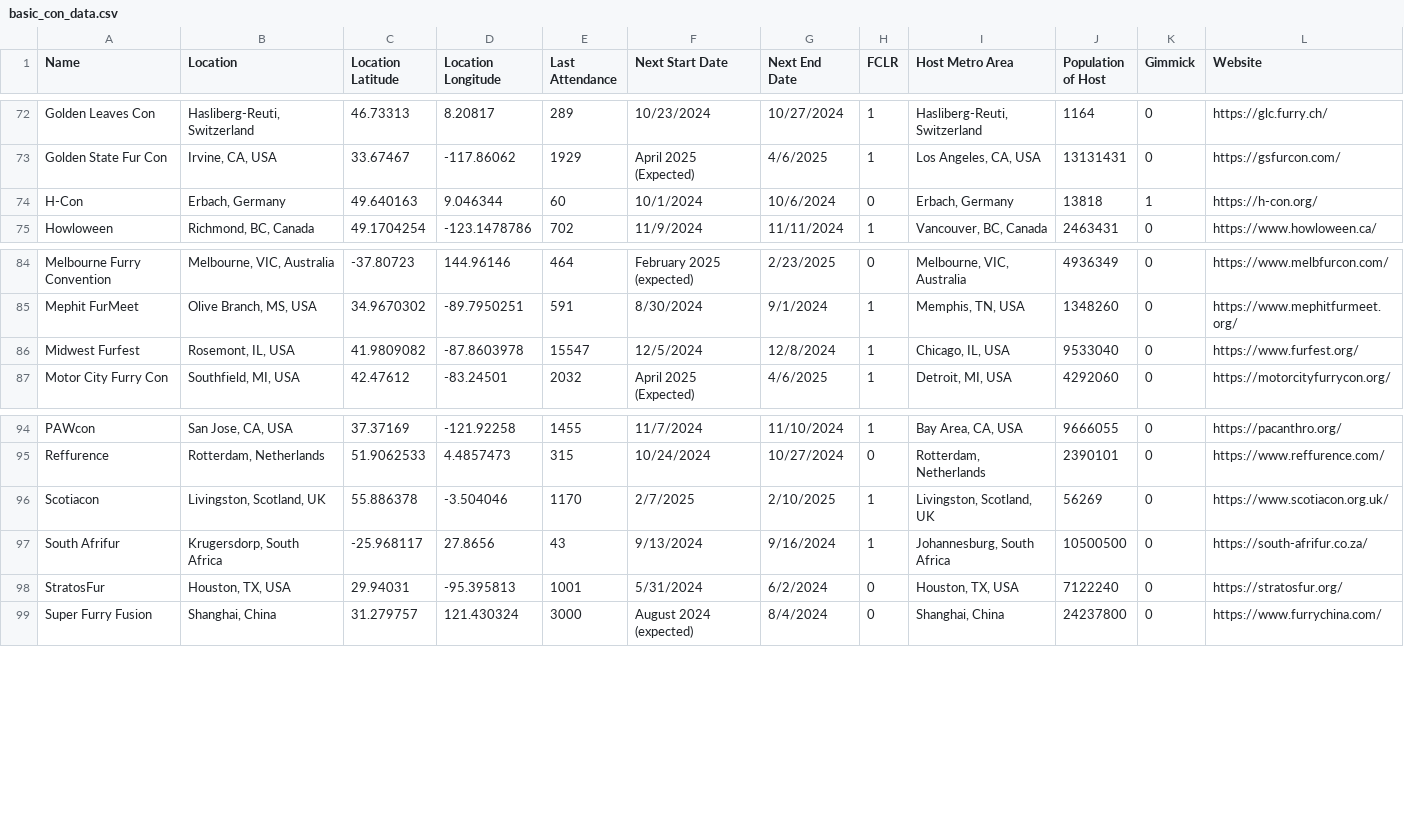
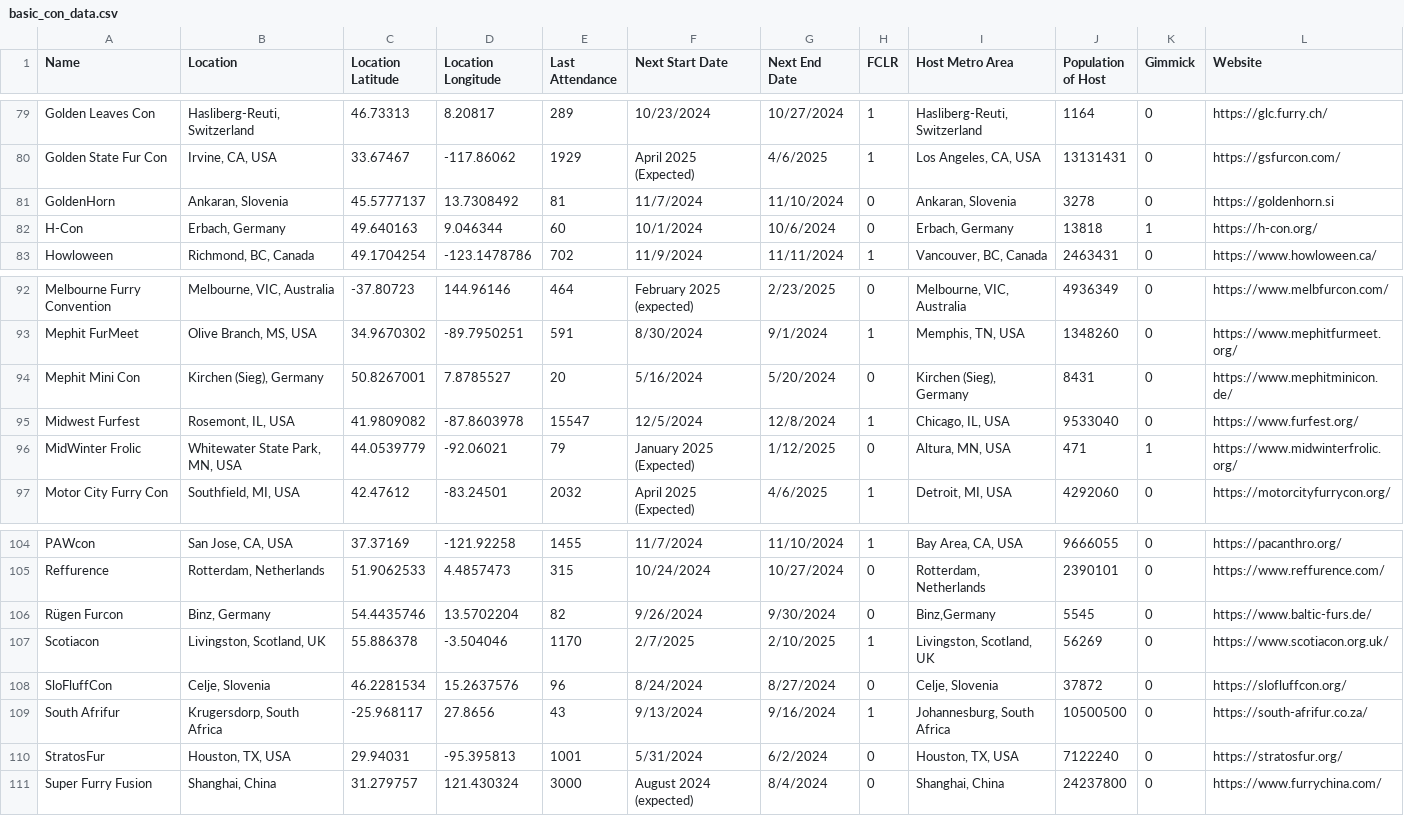
Before and after one commit to huehuecoyotl/furry-con-map, a CSV file: basic_con_data.csv, drawn as a sheet; only a part is shown, gaps mark what is left out; the diff covers the shown part only.

```diff
--- a/basic_con_data.csv
+++ b/basic_con_data.csv
@@ -73,2 +80,3 @@ Golden Leaves Con,"Hasliberg-Reuti, Switzerland",46.73313,8.20817,289,10/23/2024
 Golden State Fur Con,"Irvine, CA, USA",33.67467,-117.86062,1929,April 2025 (Expected),4/6/2025,1,"Los Angeles, CA, USA",13131431,0,https://gsfurcon.com/
+GoldenHorn,"Ankaran, Slovenia",45.5777137,13.7308492,81,11/7/2024,11/10/2024,0,"Ankaran, Slovenia",3278,0,https://goldenhorn.si
 H-Con,"Erbach, Germany",49.640163,9.046344,60,10/1/2024,10/6/2024,0,"Erbach, Germany",13818,1,https://h-con.org/
@@ -85,3 +93,5 @@ Melbourne Furry Convention,"Melbourne, VIC, Australia",-37.80723,144.96146,464,F
 Mephit FurMeet,"Olive Branch, MS, USA",34.9670302,-89.7950251,591,8/30/2024,9/1/2024,1,"Memphis, TN, USA",1348260,0,https://www.mephitfurmeet.org/
+Mephit Mini Con,"Kirchen (Sieg), Germany",50.8267001,7.8785527,20,5/16/2024,5/20/2024,0,"Kirchen (Sieg), Germany",8431,0,https://www.mephitminicon.de/
 Midwest Furfest,"Rosemont, IL, USA",41.9809082,-87.8603978,15547,12/5/2024,12/8/2024,1,"Chicago, IL, USA",9533040,0,https://www.furfest.org/
+MidWinter Frolic,"Whitewater State Park, MN, USA",44.0539779,-92.06021,79,January 2025 (Expected),1/12/2025,0,"Altura, MN, USA",471,1,https://www.midwinterfrolic.org/
 Motor City Furry Con,"Southfield, MI, USA",42.47612,-83.24501,2032,April 2025 (Expected),4/6/2025,1,"Detroit, MI, USA",4292060,0,https://motorcityfurrycon.org/
@@ -95,3 +105,5 @@ PAWcon,"San Jose, CA, USA",37.37169,-121.92258,1455,11/7/2024,11/10/2024,1,"Bay
 Reffurence,"Rotterdam, Netherlands",51.9062533,4.4857473,315,10/24/2024,10/27/2024,0,"Rotterdam, Netherlands",2390101,0,https://www.reffurence.com/
+Rügen Furcon,"Binz, Germany",54.4435746,13.5702204,82,9/26/2024,9/30/2024,0,"Binz,Germany",5545,0,https://www.baltic-furs.de/
 Scotiacon,"Livingston, Scotland, UK",55.886378,-3.504046,1170,2/7/2025,2/10/2025,1,"Livingston, Scotland, UK",56269,0,https://www.scotiacon.org.uk/
+SloFluffCon,"Celje, Slovenia",46.2281534,15.2637576,96,8/24/2024,8/27/2024,0,"Celje, Slovenia",37872,0,https://slofluffcon.org/
 South Afrifur,"Krugersdorp, South Africa",-25.968117,27.8656,43,9/13/2024,9/16/2024,1,"Johannesburg, South Africa",10500500,0,https://south-afrifur.co.za/
```
Also changed, not shown: 11 added rows elsewhere in this file.
